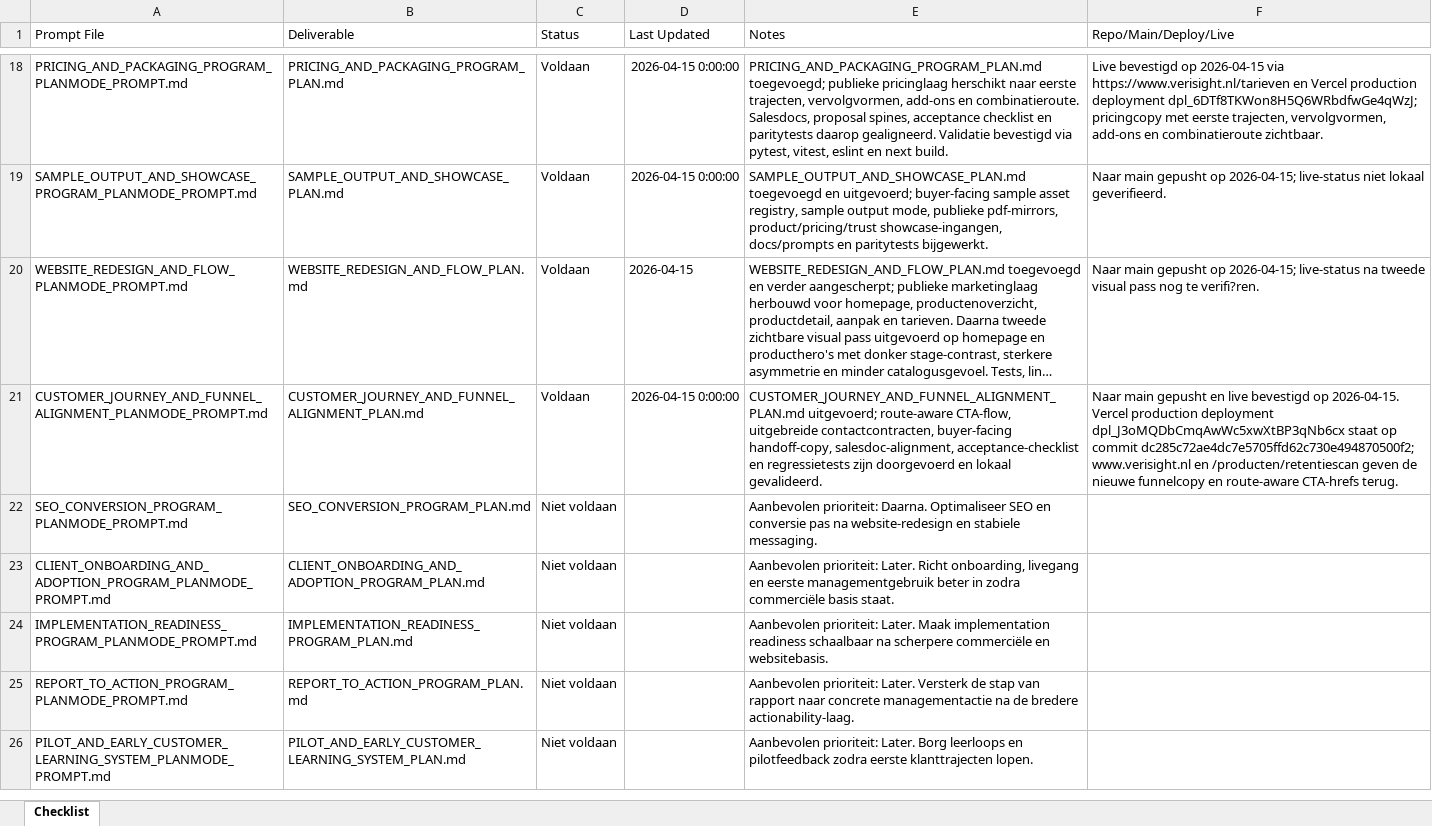
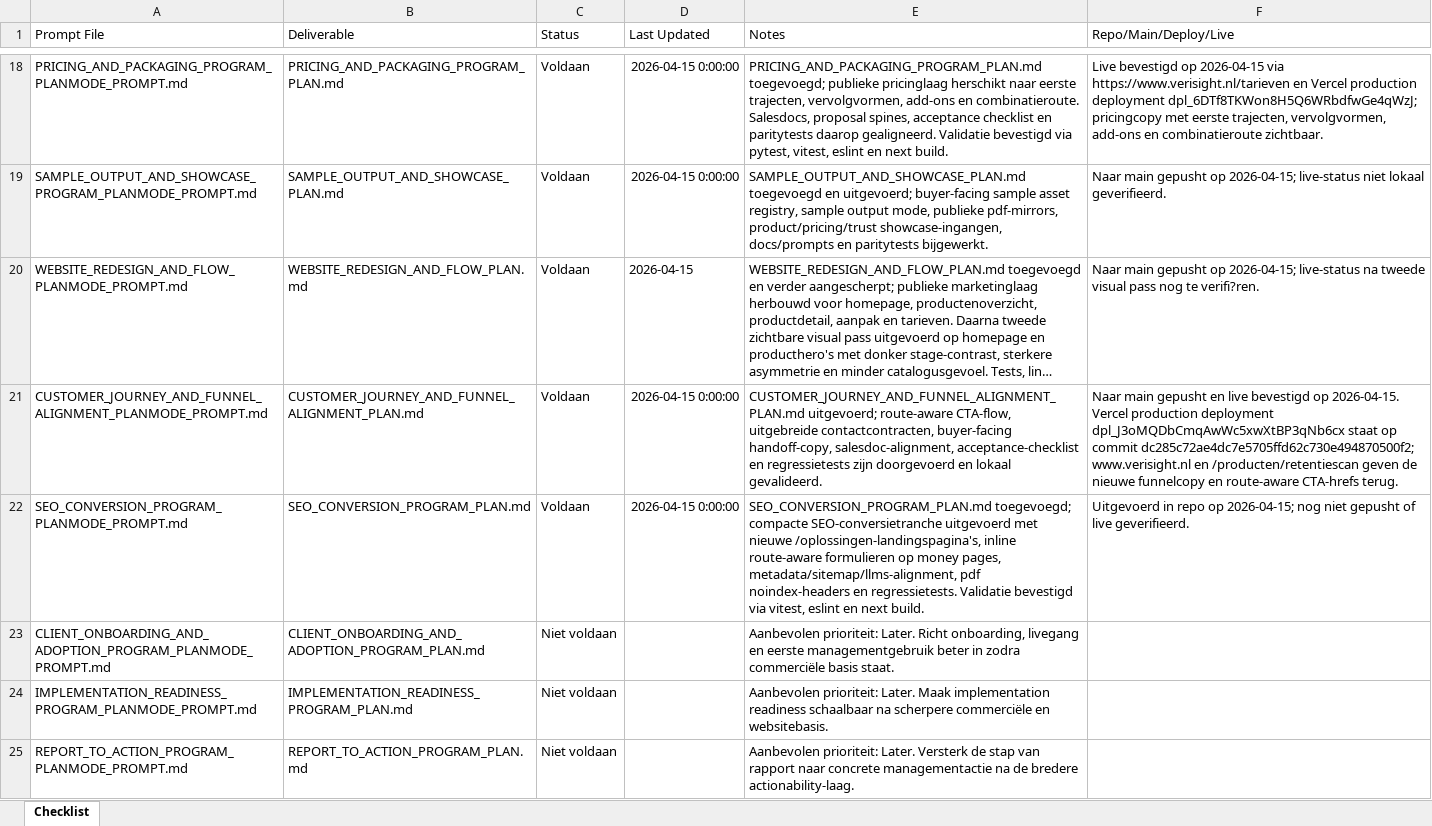
Before and after one commit to larshengel08-lang/VerisightSaaS, an Excel workbook: docs/prompts/PROMPT_CHECKLIST.xlsx, sheet Checklist, drawn as a sheet; only a part is shown, gaps mark what is left out; the shorter side is filled out with more unchanged rows; long unchanged cells end in …; values as stored, in another font and other column widths than the file's, no borders; the diff names each change by its address in the sheet, - before the commit and + after, or states it on an @@ line.

Commit message:
Implement SEO conversion program tranche

```diff
--- a/docs/prompts/PROMPT_CHECKLIST.xlsx (sheet Checklist)
+++ b/docs/prompts/PROMPT_CHECKLIST.xlsx (sheet Checklist)
-C22 (Status): Niet voldaan
+C22 (Status): Voldaan
-D22 (Last Updated): (empty)
+D22 (Last Updated): 2026-04-15 0:00:00
-E22 (Notes): Aanbevolen prioriteit: Daarna. Optimaliseer SEO en conversie pas na website-redesign en stabiele messaging.
+E22 (Notes): SEO_CONVERSION_PROGRAM_PLAN.md toegevoegd; compacte SEO-conversietranche uitgevoerd met nieuwe /oplossingen-landingspagina's, inline route-aware formulieren op money pages, metadata/sitemap/llms-alignment, pdf noindex-headers en regressietests. Validatie bevestigd via vitest, eslint en next build.
-F22 (Repo/Main/Deploy/Live): (empty)
+F22 (Repo/Main/Deploy/Live): Uitgevoerd in repo op 2026-04-15; nog niet gepusht of live geverifieerd.
```
Also changed, not shown: 17 other files.
